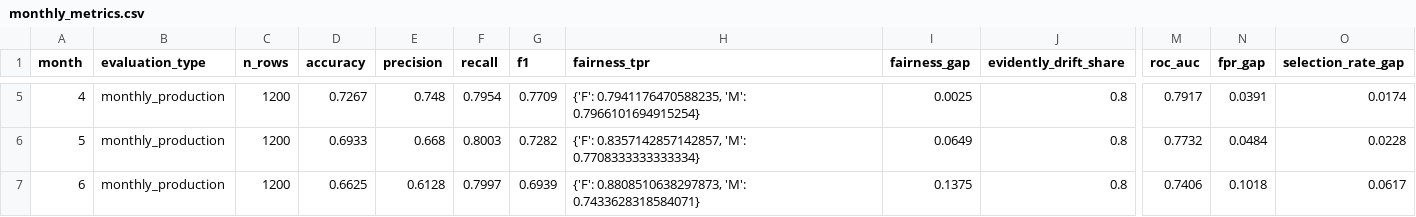
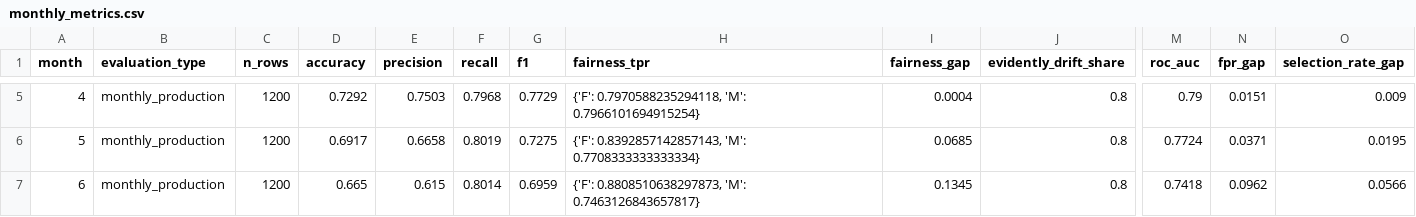
Before and after one commit to codeninja-1234/Model-Monitoring-Platform, a CSV file: reports/monthly_metrics.csv, drawn as a sheet; only a part is shown, gaps mark what is left out; the diff covers the shown part only; the diff names each change by its address in the sheet, - before the commit and + after, or states it on an @@ line.

```diff
--- a/reports/monthly_metrics.csv
+++ b/reports/monthly_metrics.csv
-D5 (accuracy): 0.7267
+D5 (accuracy): 0.7292
-E5 (precision): 0.748
+E5 (precision): 0.7503
-F5 (recall): 0.7954
+F5 (recall): 0.7968
-G5 (f1): 0.7709
+G5 (f1): 0.7729
-H5 (fairness_tpr): {'F': 0.7941176470588235, 'M': 0.7966101694915254}
+H5 (fairness_tpr): {'F': 0.7970588235294118, 'M': 0.7966101694915254}
-I5 (fairness_gap): 0.0025
+I5 (fairness_gap): 0.0004
-M5 (roc_auc): 0.7917
+M5 (roc_auc): 0.79
-N5 (fpr_gap): 0.0391
+N5 (fpr_gap): 0.0151
-O5 (selection_rate_gap): 0.0174
+O5 (selection_rate_gap): 0.009
-D6 (accuracy): 0.6933
+D6 (accuracy): 0.6917
-E6 (precision): 0.668
+E6 (precision): 0.6658
-F6 (recall): 0.8003
+F6 (recall): 0.8019
-G6 (f1): 0.7282
+G6 (f1): 0.7275
-H6 (fairness_tpr): {'F': 0.8357142857142857, 'M': 0.7708333333333334}
+H6 (fairness_tpr): {'F': 0.8392857142857143, 'M': 0.7708333333333334}
-I6 (fairness_gap): 0.0649
+I6 (fairness_gap): 0.0685
-M6 (roc_auc): 0.7732
+M6 (roc_auc): 0.7724
-N6 (fpr_gap): 0.0484
+N6 (fpr_gap): 0.0371
-O6 (selection_rate_gap): 0.0228
+O6 (selection_rate_gap): 0.0195
-D7 (accuracy): 0.6625
+D7 (accuracy): 0.665
-E7 (precision): 0.6128
+E7 (precision): 0.615
-F7 (recall): 0.7997
+F7 (recall): 0.8014
-G7 (f1): 0.6939
+G7 (f1): 0.6959
-H7 (fairness_tpr): …0.8808510638297873, 'M': 0.7433628318584071}
+H7 (fairness_tpr): …0.8808510638297873, 'M': 0.7463126843657817}
-I7 (fairness_gap): 0.1375
+I7 (fairness_gap): 0.1345
-M7 (roc_auc): 0.7406
+M7 (roc_auc): 0.7418
-N7 (fpr_gap): 0.1018
+N7 (fpr_gap): 0.0962
-O7 (selection_rate_gap): 0.0617
+O7 (selection_rate_gap): 0.0566
```
Also changed, not shown: 26 edited cells elsewhere in this file, reports/drift_by_feature.csv, 16 other files.
